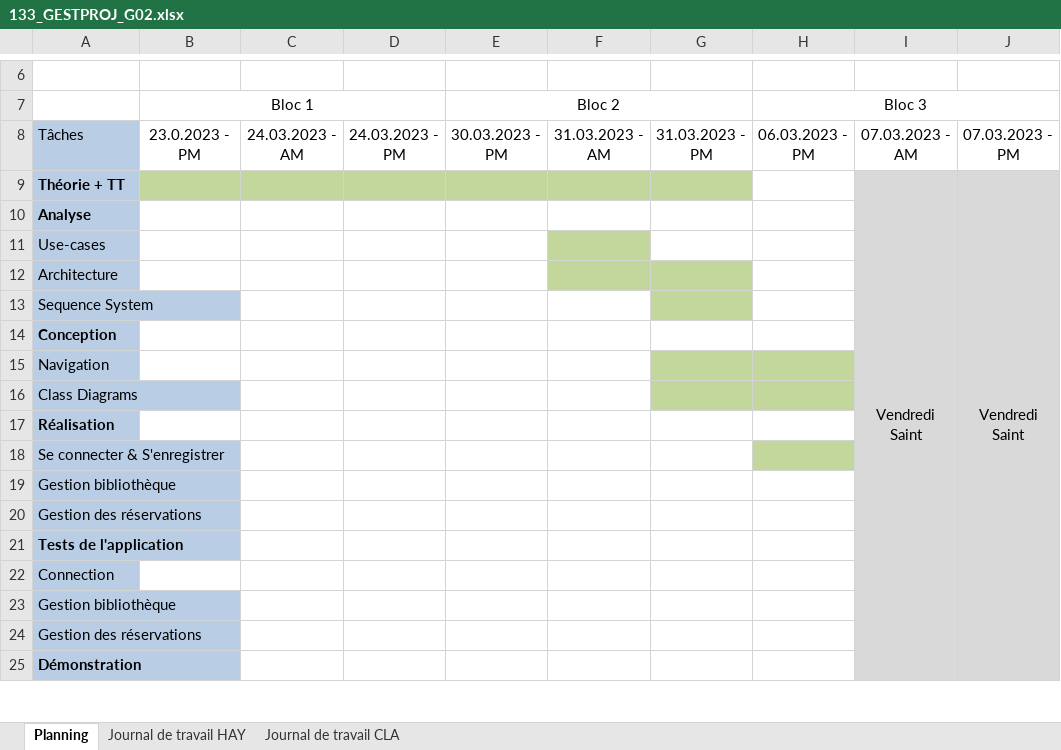
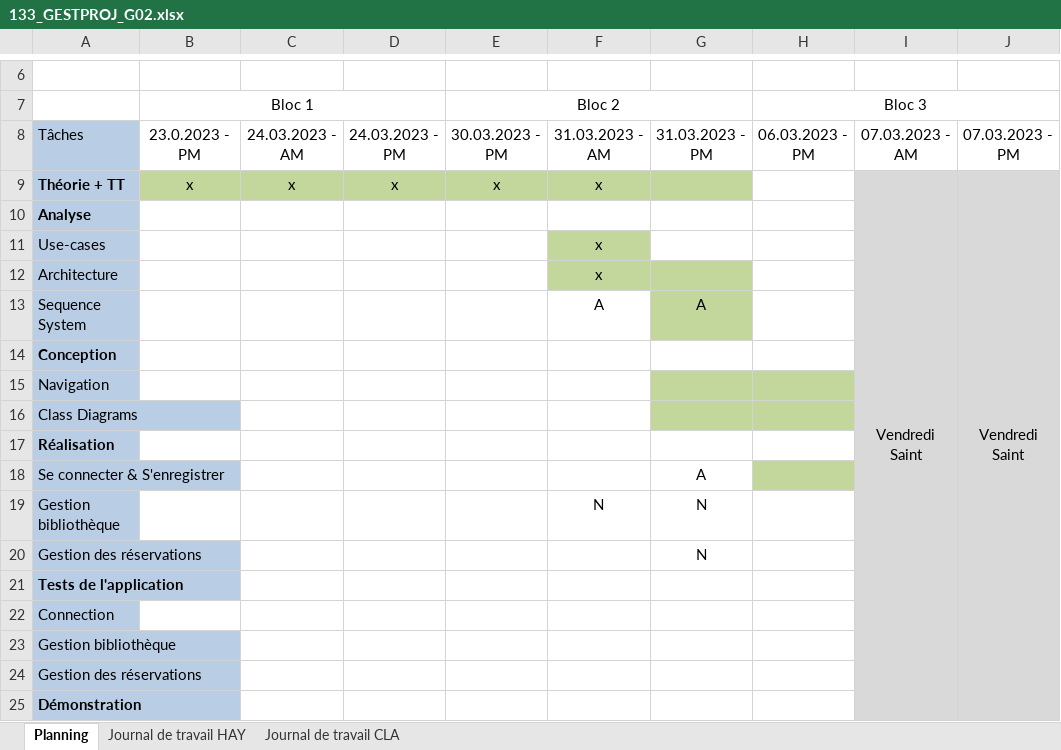
Before and after one commit to AlexandreHaymoz/EMF-Shelf, an Excel workbook: 133_GESTPROJ_G02.xlsx, sheet Planning, drawn as a sheet; only a part is shown, gaps mark what is left out; values as stored, in another font and other column widths than the file's, no borders; the diff names each change by its address in the sheet, - before the commit and + after, or states it on an @@ line.

```diff
--- a/133_GESTPROJ_G02.xlsx (sheet Planning)
+++ b/133_GESTPROJ_G02.xlsx (sheet Planning)
-B9: (empty)
+B9: x
-C9: (empty)
+C9: x
-D9: (empty)
+D9: x
-E9: (empty)
+E9: x
-F9: (empty)
+F9: x
-F11:F12: (empty)
+F11:F12: x
-F13: (empty)
+F13: A
-G13: (empty)
+G13: A
-G18: (empty)
+G18: A
-F19: (empty)
+F19: N
-G19:G20: (empty)
+G19:G20: N
```
Also changed, not shown: sheet Journal de travail CLA, 1 other file.
